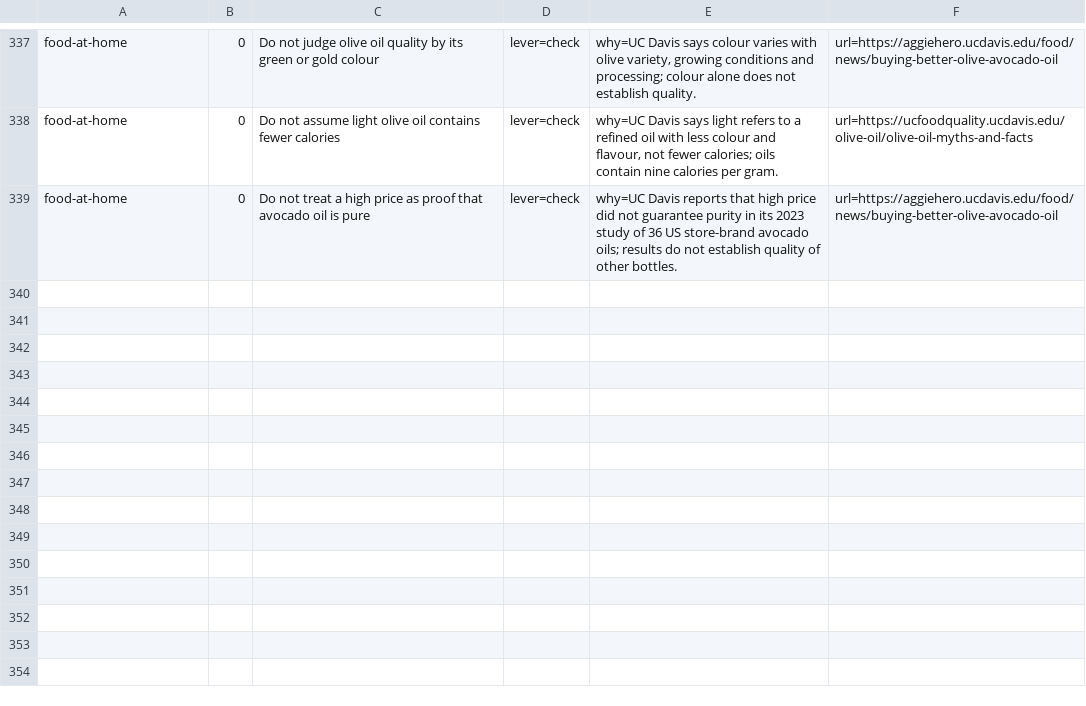
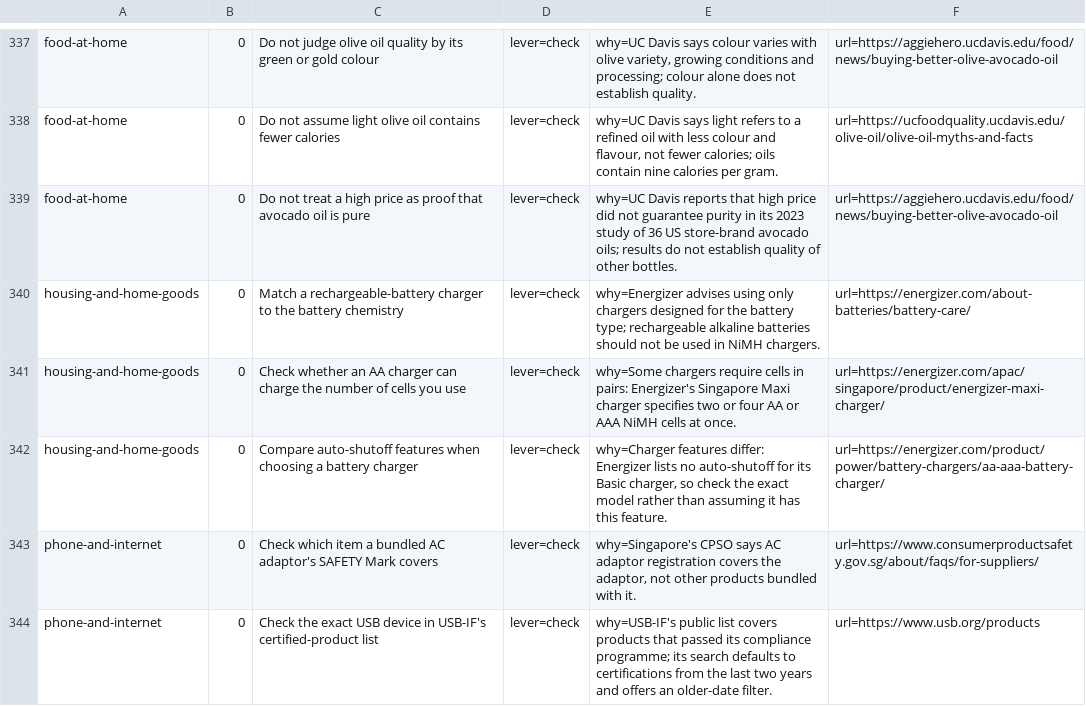
Before and after one commit to yujieteo/site, a TSV file: notes/advice.tsv, drawn as a sheet; only a part is shown, gaps mark what is left out.

Commit message:
Add battery charger buying checks (#65)

```diff
--- a/notes/advice.tsv
+++ b/notes/advice.tsv
@@ -339 +339,6 @@ food-at-home	0	Do not assume light olive oil contains fewer calories	lever=check
 food-at-home	0	Do not treat a high price as proof that avocado oil is pure	lever=check	why=UC Davis reports that high price did not guarantee purity in its 2023 study of 36 US store-brand avocado oils; results do not establish quality of other bottles.	url=https://aggiehero.ucdavis.edu/food/news/buying-better-olive-avocado-oil
+housing-and-home-goods	0	Match a rechargeable-battery charger to the battery chemistry	lever=check	why=Energizer advises using only chargers designed for the battery type; rechargeable alkaline batteries should not be used in NiMH chargers.	url=https://energizer.com/about-batteries/battery-care/
+housing-and-home-goods	0	Check whether an AA charger can charge the number of cells you use	lever=check	why=Some chargers require cells in pairs: Energizer's Singapore Maxi charger specifies two or four AA or AAA NiMH cells at once.	url=https://energizer.com/apac/singapore/product/energizer-maxi-charger/
+housing-and-home-goods	0	Compare auto-shutoff features when choosing a battery charger	lever=check	why=Charger features differ: Energizer lists no auto-shutoff for its Basic charger, so check the exact model rather than assuming it has this feature.	url=https://energizer.com/product/power/battery-chargers/aa-aaa-battery-charger/
+phone-and-internet	0	Check which item a bundled AC adaptor's SAFETY Mark covers	lever=check	why=Singapore's CPSO says AC adaptor registration covers the adaptor, not other products bundled with it.	url=https://www.consumerproductsafety.gov.sg/about/faqs/for-suppliers/
+phone-and-internet	0	Check the exact USB device in USB-IF's certified-product list	lever=check	why=USB-IF's public list covers products that passed its compliance programme; its search defaults to certifications from the last two years and offers an older-date filter.	url=https://www.usb.org/products
```
